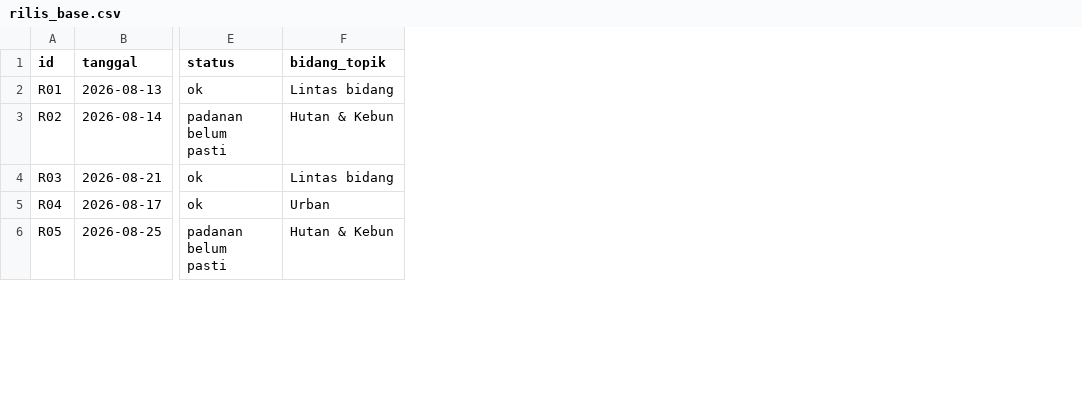
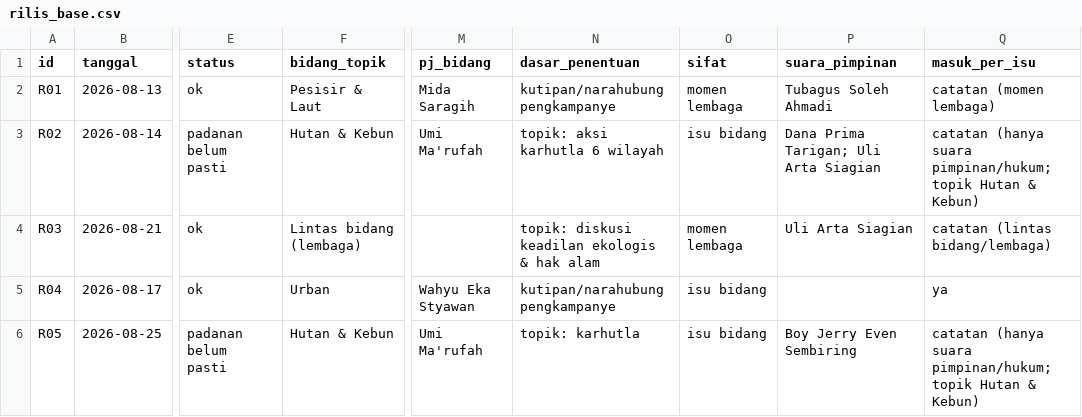
Before and after one commit to sambegana/paksi, a CSV file: docs/capaian-walhi-2026/rilis_base.csv, drawn as a sheet; only a part is shown, gaps mark what is left out; the diff covers the shown part only; the diff names each change by its address in the sheet, - before the commit and + after, or states it on an @@ line.

```diff
--- a/docs/capaian-walhi-2026/rilis_base.csv
+++ b/docs/capaian-walhi-2026/rilis_base.csv
+column M (pj_bidang), rows 2-6: Mida Saragih | Umi Ma'rufah |  | Wahyu Eka Styawan | Umi Ma'rufah
+column N (dasar_penentuan), rows 2-6: kutipan/narahubung pengkampanye | topik: aksi karhutla 6 wilayah | topik: diskusi keadilan ekologis & hak alam | kutipan/narahubung pengkampanye | topik: karhutla
+column O (sifat), rows 2-6: momen lembaga | isu bidang | momen lembaga | isu bidang | isu bidang
+column P (suara_pimpinan), rows 2-6: Tubagus Soleh Ahmadi | Dana Prima Tarigan; Uli Arta Siagian | Uli Arta Siagian |  | Boy Jerry Even Sembiring
+column Q (masuk_per_isu), rows 2-6: catatan (momen lembaga) | catatan (hanya suara pimpinan/hukum; topik Hutan & Kebun) | catatan (lintas bidang/lembaga) | ya | catatan (hanya suara pimpinan/hukum; topik Hutan & Kebun)
-F2 (bidang_topik): Lintas bidang
+F2 (bidang_topik): Pesisir & Laut
-F4 (bidang_topik): Lintas bidang
+F4 (bidang_topik): Lintas bidang (lembaga)
```
Also changed, not shown: 5 edited cells elsewhere in this file.
